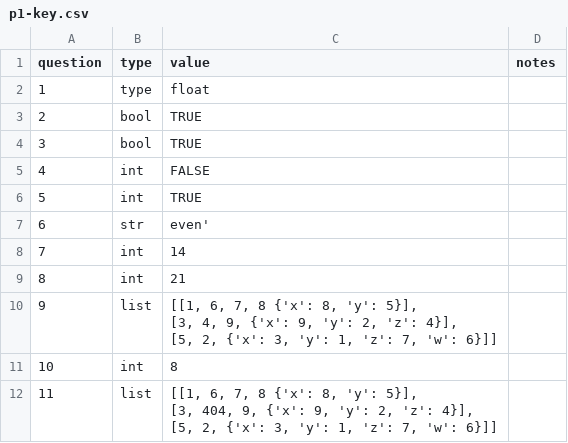
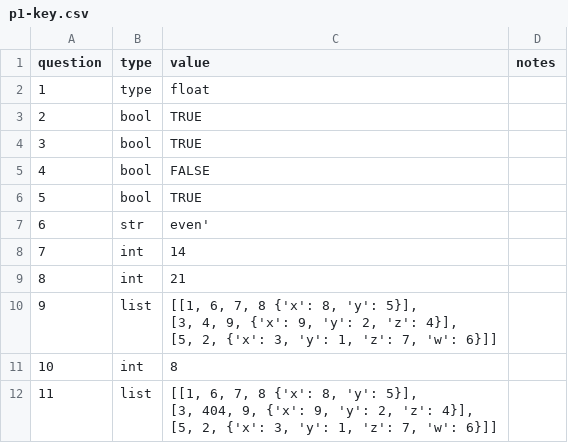
Before and after one commit to yiyins2/CS320-FA23, a CSV file: p1/p1-key.csv, drawn as a sheet; only a part is shown.

Commit message:
Update p1-key.csv

```diff
--- a/p1/p1-key.csv
+++ b/p1/p1-key.csv
@@ -4,4 +4,4 @@ question,type,value,notes
 3,bool,TRUE,
-4,int,FALSE,
-5,int,TRUE,
+4,bool,FALSE,
+5,bool,TRUE,
 6,str,even',
```
